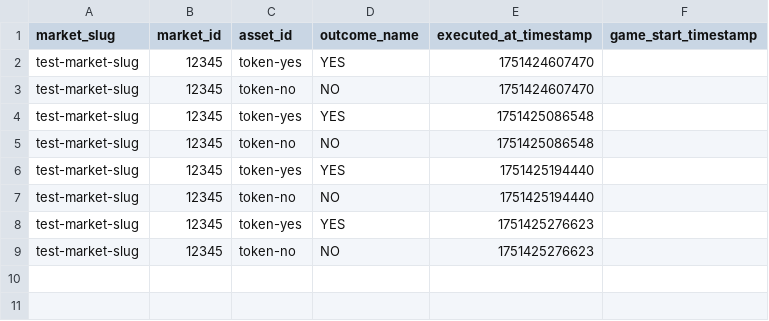
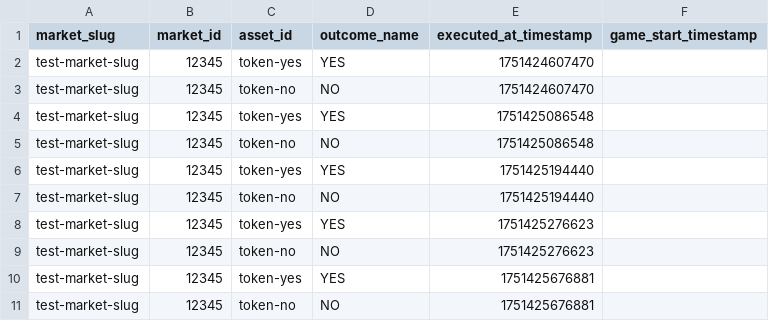
Before and after one commit to MinesJA/SignalDrift, a CSV file: data/20250701_test-market-slug_market-metadata.csv, drawn as a sheet; the diff names each change by its address in the sheet, - before the commit and + after, or states it on an @@ line.

```diff
--- a/data/20250701_test-market-slug_market-metadata.csv
+++ b/data/20250701_test-market-slug_market-metadata.csv
+row 10: test-market-slug | 12345 | token-yes | YES | 1751425676881
+row 11: test-market-slug | 12345 | token-no | NO | 1751425676881
```
Also changed, not shown: data/20250701_market-1_market-metadata.csv, data/20250701_market-2_market-metadata.csv, 5 other files.
